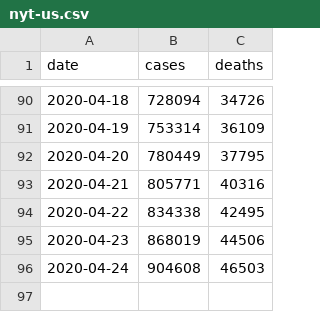
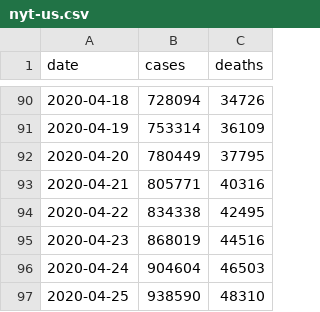
Before and after one commit to artcompiler/coronaviris, a CSV file: data/nyt-us.csv, drawn as a sheet; only a part is shown, gaps mark what is left out.

```diff
--- a/data/nyt-us.csv
+++ b/data/nyt-us.csv
@@ -94,3 +94,4 @@ date,cases,deaths
 2020-04-22,834338,42495
-2020-04-23,868019,44506
-2020-04-24,904608,46503
+2020-04-23,868019,44516
+2020-04-24,904604,46503
+2020-04-25,938590,48310
```
Also changed, not shown: data/nyt-us-states.csv, 10 other files.
